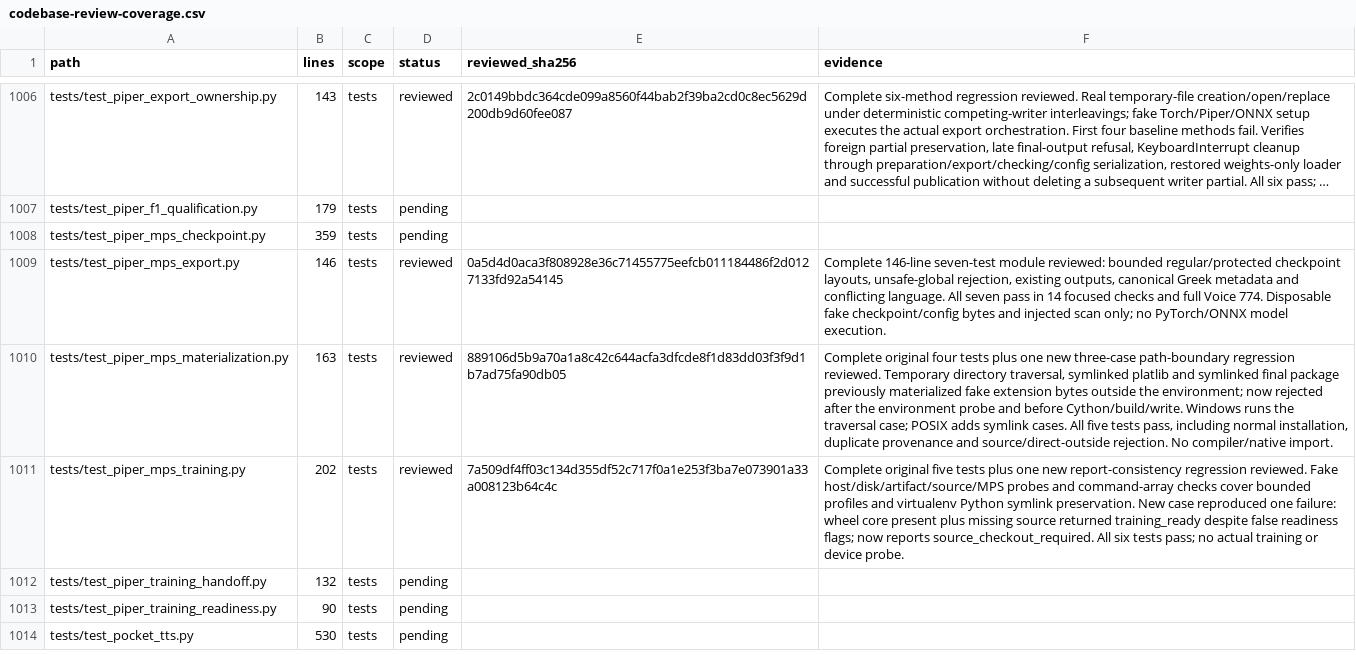
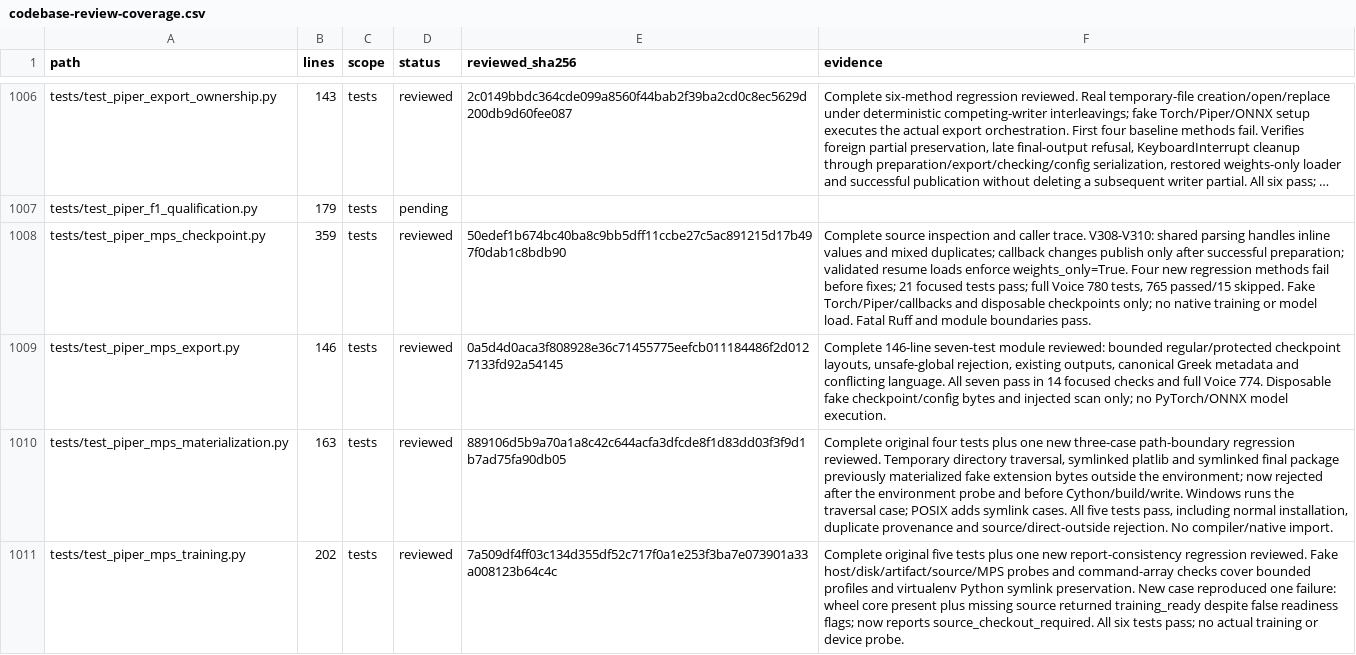
Before and after one commit to anaschatz/Cyrus, a CSV file: docs/codebase-review-coverage.csv, drawn as a sheet; only a part is shown, gaps mark what is left out; the shorter side is filled out with more unchanged rows; long unchanged cells end in …; the diff covers the shown part only; the diff names each change by its address in the sheet, - before the commit and + after, or states it on an @@ line.

Commit message:
Fix Piper training argument and preparation boundaries

```diff
--- a/docs/codebase-review-coverage.csv
+++ b/docs/codebase-review-coverage.csv
-D1008 (status): pending
+D1008 (status): reviewed
-E1008 (reviewed_sha256): (empty)
+E1008 (reviewed_sha256): 50edef1b674bc40ba8c9bb5dff11ccbe27c5ac891215d17b497f0dab1c8bdb90
-F1008 (evidence): (empty)
+F1008 (evidence): Complete source inspection and caller trace. V308-V310: shared parsing handles inline values and mixed duplicates; callback changes publish only after successful preparation; validated resume loads enforce weights_only=True. Four new regression methods fail before fixes; 21 focused tests pass; full Voice 780 tests, 765 passed/15 skipped. Fake Torch/Piper/callbacks and disposable checkpoints only; no native training or model load. Fatal Ruff and module boundaries pass.
```
Also changed, not shown: 1 added row and 3 edited cells elsewhere in this file, 3 other files.
